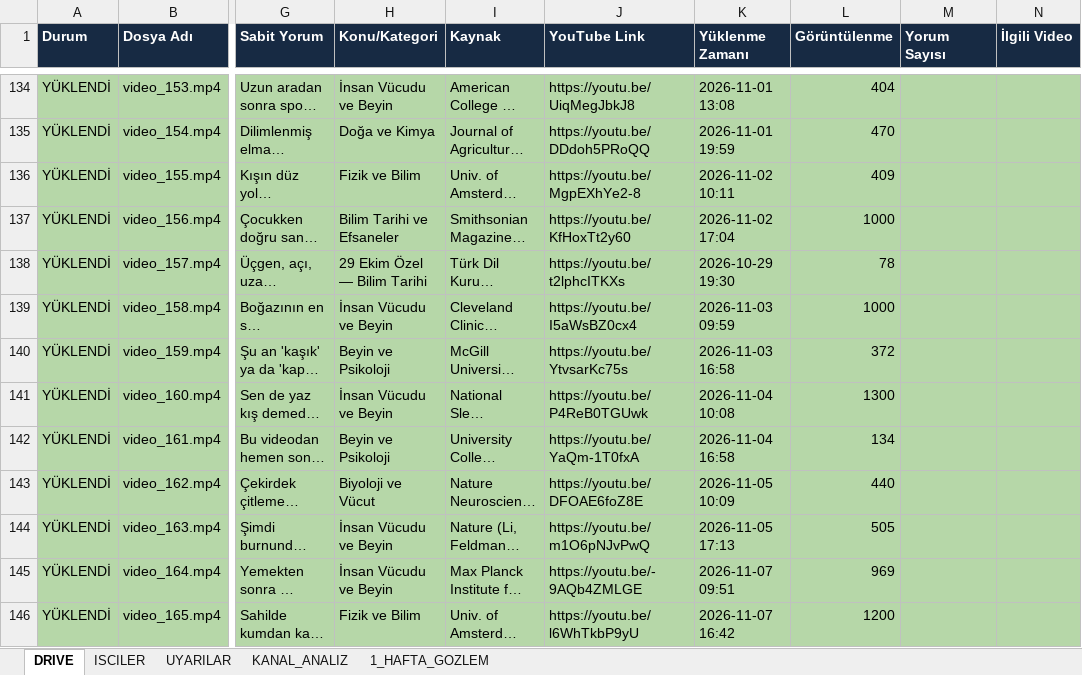
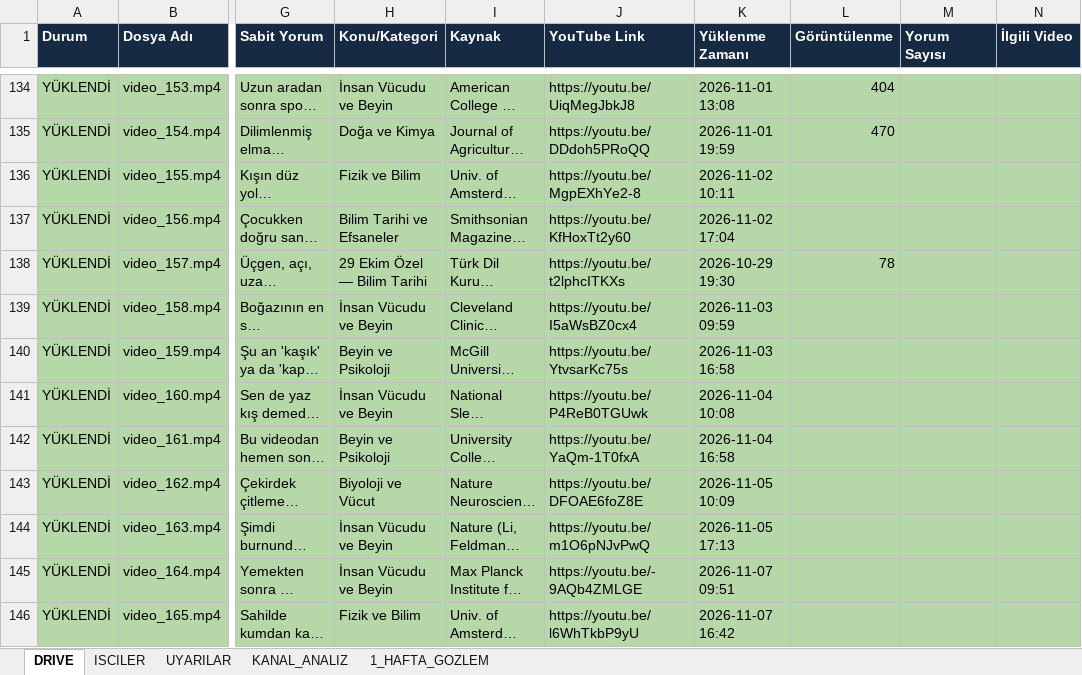
Before and after one commit to benngokhan/yt_auto_uploader, an Excel workbook: baslik.xlsx, sheet DRIVE, drawn as a sheet; only a part is shown, gaps mark what is left out; long unchanged cells end in …; values as stored, in another font and other column widths than the file's, no borders; the diff covers the shown part only; the diff names each change by its address in the sheet, - before the commit and + after, or states it on an @@ line.

```diff
--- a/baslik.xlsx (sheet DRIVE)
+++ b/baslik.xlsx (sheet DRIVE)
-L136 (Görüntülenme): 409
+L136 (Görüntülenme): (empty)
-L137 (Görüntülenme): 1000
+L137 (Görüntülenme): (empty)
-L139 (Görüntülenme): 1000
+L139 (Görüntülenme): (empty)
-L140 (Görüntülenme): 372
+L140 (Görüntülenme): (empty)
-L141 (Görüntülenme): 1300
+L141 (Görüntülenme): (empty)
-L142 (Görüntülenme): 134
+L142 (Görüntülenme): (empty)
-L143 (Görüntülenme): 440
+L143 (Görüntülenme): (empty)
-L144 (Görüntülenme): 505
+L144 (Görüntülenme): (empty)
-L145 (Görüntülenme): 969
+L145 (Görüntülenme): (empty)
-L146 (Görüntülenme): 1200
+L146 (Görüntülenme): (empty)
```
Also changed, not shown: 15 edited cells elsewhere in this sheet, bilgidozu_yukleme_tablosu.xlsx, 3 other files.
